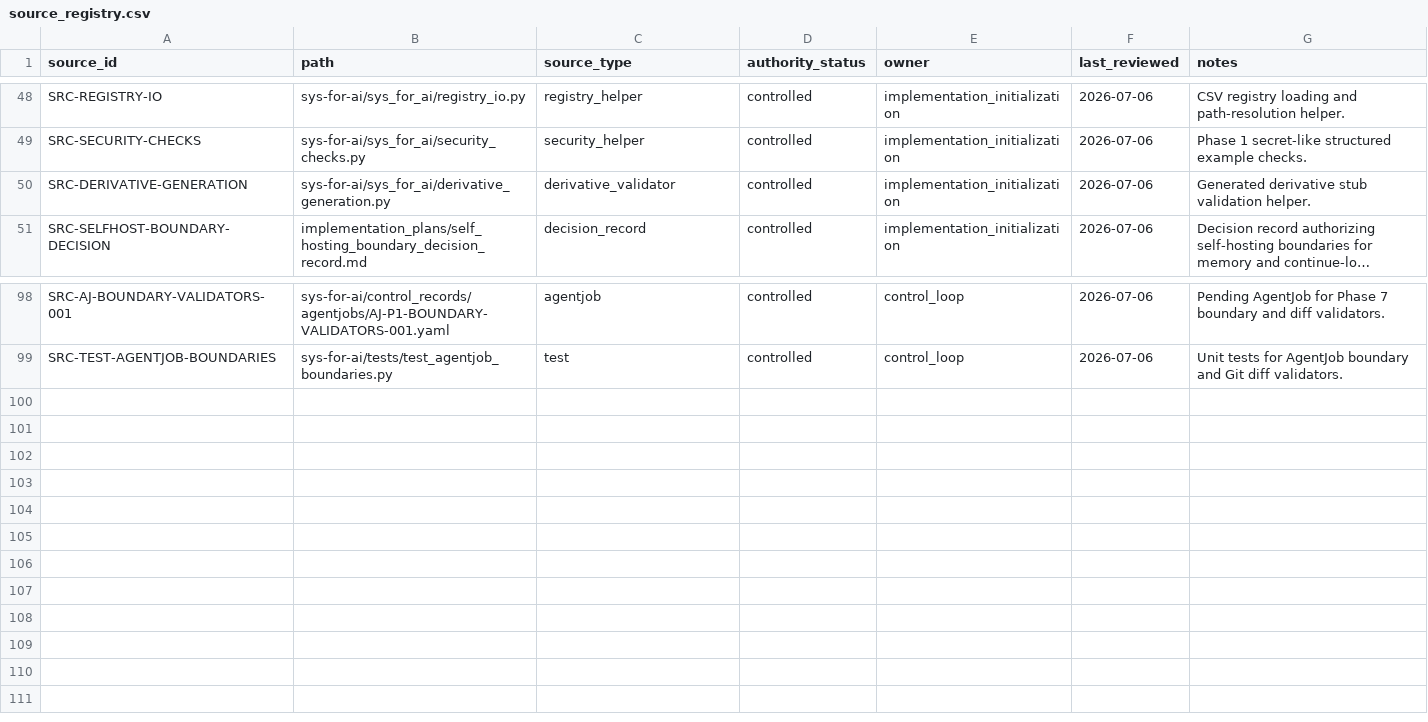
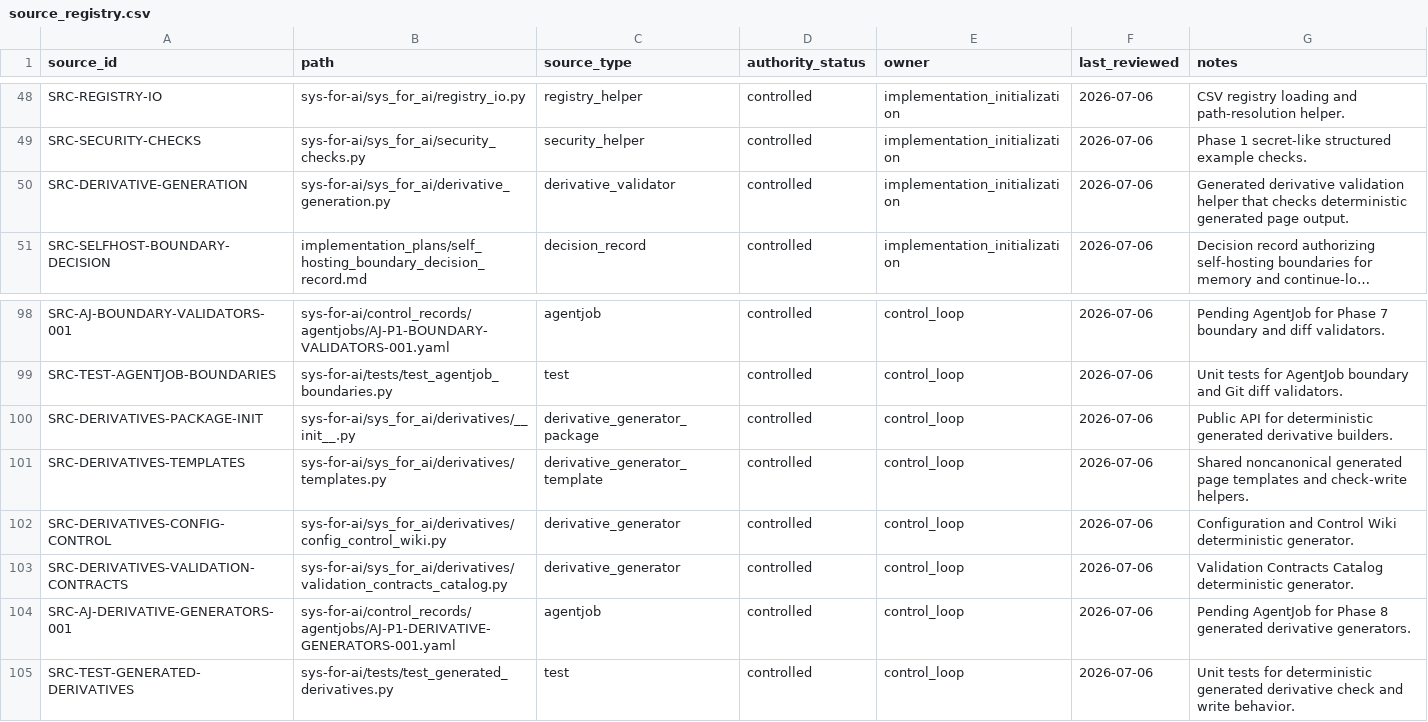
Before and after one commit to AngryOwlAI/Sys4AI-dev, a CSV file: sys-for-ai/registries/source_registry.csv, drawn as a sheet; only a part is shown, gaps mark what is left out; long unchanged cells end in …; the diff names each change by its address in the sheet, - before the commit and + after, or states it on an @@ line.

Commit message:
Add generated derivative generators

```diff
--- a/sys-for-ai/registries/source_registry.csv
+++ b/sys-for-ai/registries/source_registry.csv
-G50 (notes): Generated derivative stub validation helper.
+G50 (notes): Generated derivative validation helper that checks deterministic generated page output.
+row 100: SRC-DERIVATIVES-PACKAGE-INIT | sys-for-ai/sys_for_ai/derivatives/__init__.py | derivative_generator_package | controlled | control_loop | 2026-07-06 | Public API for deterministic generated derivative builders.
+row 101: SRC-DERIVATIVES-TEMPLATES | sys-for-ai/sys_for_ai/derivatives/templates.py | derivative_generator_template | controlled | control_loop | 2026-07-06 | Shared noncanonical generated page templates and check-write helpers.
+row 102: SRC-DERIVATIVES-CONFIG-CONTROL | sys-for-ai/sys_for_ai/derivatives/config_control_wiki.py | derivative_generator | controlled | control_loop | 2026-07-06 | Configuration and Control Wiki deterministic generator.
+row 103: SRC-DERIVATIVES-VALIDATION-CONTRACTS | sys-for-ai/sys_for_ai/derivatives/validation_contracts_catalog.py | derivative_generator | controlled | control_loop | 2026-07-06 | Validation Contracts Catalog deterministic generator.
+row 104: SRC-AJ-DERIVATIVE-GENERATORS-001 | sys-for-ai/control_records/agentjobs/AJ-P1-DERIVATIVE-GENERATORS-001.yaml | agentjob | controlled | control_loop | 2026-07-06 | Pending AgentJob for Phase 8 generated derivative generators.
+row 105: SRC-TEST-GENERATED-DERIVATIVES | sys-for-ai/tests/test_generated_derivatives.py | test | controlled | control_loop | 2026-07-06 | Unit tests for deterministic generated derivative check and write behavior.
```
Also changed, not shown: sys-for-ai/registries/agentjob_registry.csv, sys-for-ai/registries/control_record_registry.csv, 17 other files.
